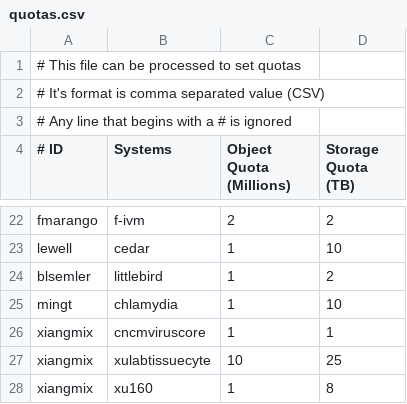
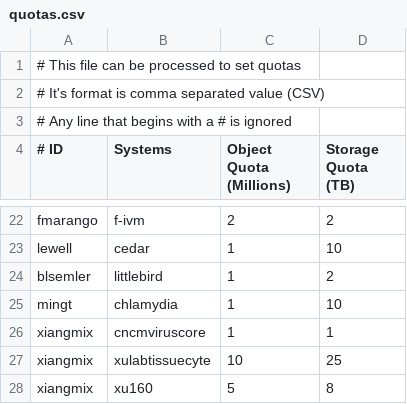
Before and after one commit to RCIC-UCI-Public/rcs3, a CSV file: POC/config/quotas.csv, drawn as a sheet; only a part is shown, gaps mark what is left out.

Commit message:
quotas.csv: changing object quota from 1M to 5M - last object count check was 4,834,886 using dust

```diff
--- a/POC/config/quotas.csv
+++ b/POC/config/quotas.csv
@@ -27,2 +27,2 @@ xiangmix,cncmviruscore,1,1
 xiangmix,xulabtissuecyte,10,25
-xiangmix,xu160,1,8
+xiangmix,xu160,5,8
```
